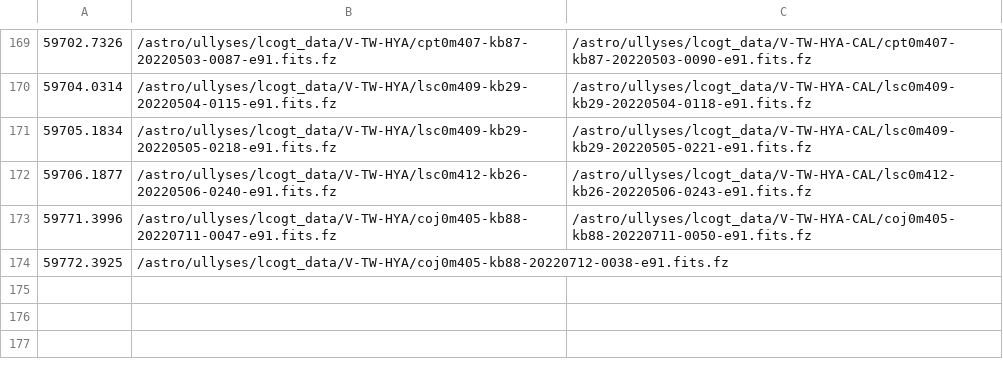
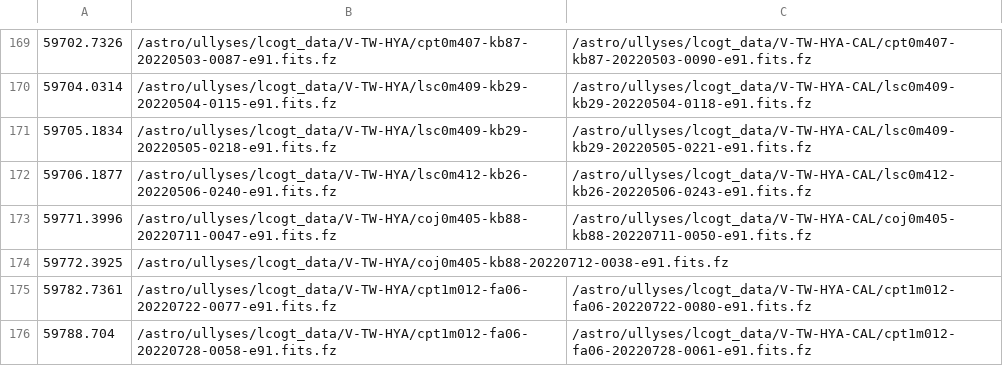
Before and after one commit to spacetelescope/ullyses-utils, a CSV file: utils/data/lcogt_catalogs/V-TW-HYA_cal_fields.csv, drawn as a sheet; only a part is shown, gaps mark what is left out; the diff names each change by its address in the sheet, - before the commit and + after, or states it on an @@ line.

Commit message:
Beginning modifications for 1 m data

```diff
--- a/utils/data/lcogt_catalogs/V-TW-HYA_cal_fields.csv
+++ b/utils/data/lcogt_catalogs/V-TW-HYA_cal_fields.csv
+row 175: 59782.7361 | /astro/ullyses/lcogt_data/V-TW-HYA/cpt1m012-fa06-20220722-0077-e91.fits.fz | /astro/ullyses/lcogt_data/V-TW-HYA-CAL/cpt1m012-fa06-20220722-0080-e91.fits.fz
+row 176: 59788.704 | /astro/ullyses/lcogt_data/V-TW-HYA/cpt1m012-fa06-20220728-0058-e91.fits.fz | /astro/ullyses/lcogt_data/V-TW-HYA-CAL/cpt1m012-fa06-20220728-0061-e91.fits.fz
```
Also changed, not shown: utils/data/lcogt_catalogs/V-BP-TAU_cal_fields.csv, utils/data/lcogt_catalogs/V-GM-AUR_cal_fields.csv, 3 other files.
